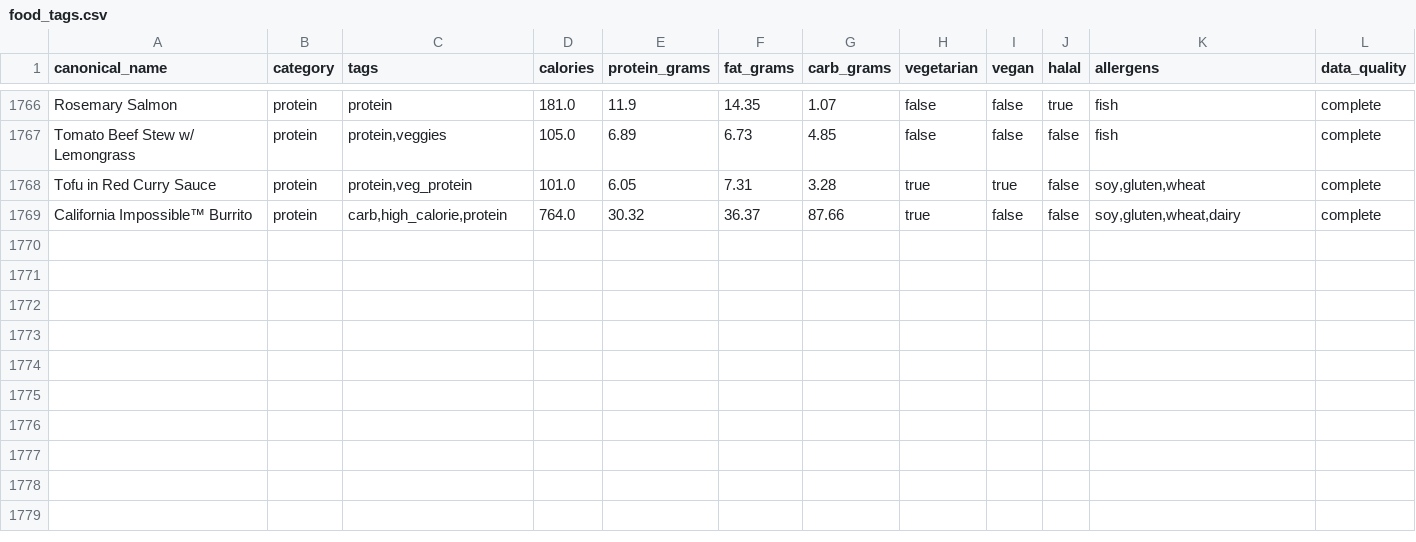
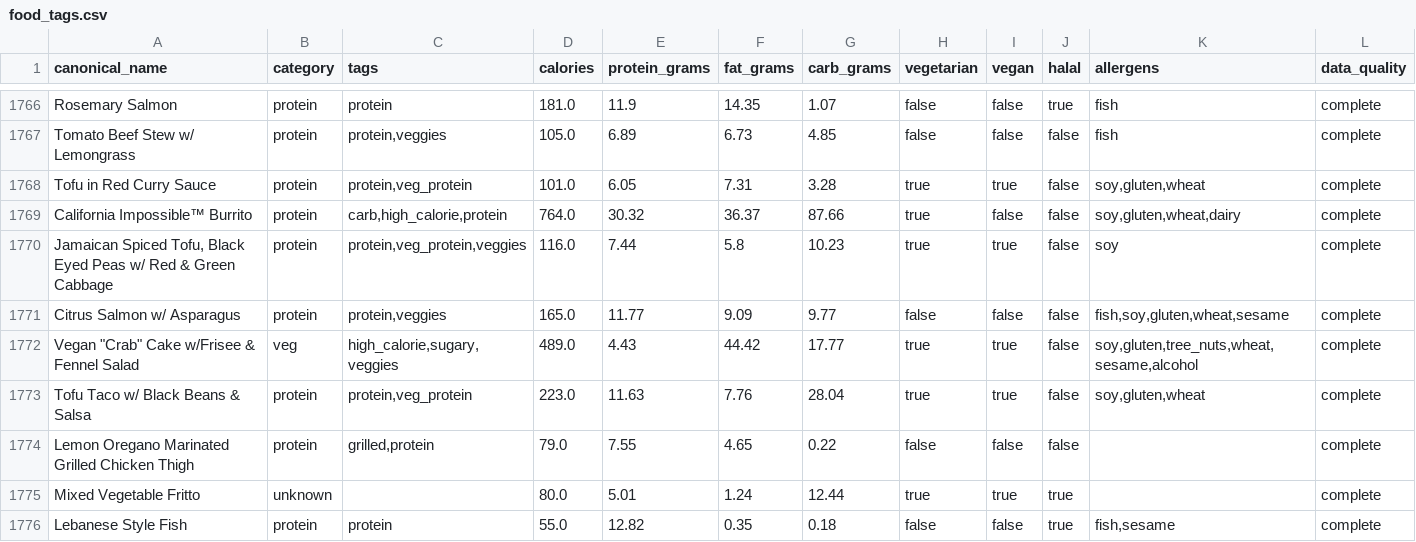
Before and after one commit to rishiprasad117-art/Bcal-UCLA, a CSV file: data/food_tags.csv, drawn as a sheet; only a part is shown, gaps mark what is left out; the diff covers the shown part only; the diff names each change by its address in the sheet, - before the commit and + after, or states it on an @@ line.

```diff
--- a/data/food_tags.csv
+++ b/data/food_tags.csv
+row 1770: Jamaican Spiced Tofu, Black Eyed Peas w/ Red & Green Cabbage | protein | protein,veg_protein,veggies | 116.0 | 7.44 | 5.8 | 10.23 | true | true | false | soy | complete
+row 1771: Citrus Salmon w/ Asparagus | protein | protein,veggies | 165.0 | 11.77 | 9.09 | 9.77 | false | false | false | fish,soy,gluten,wheat,sesame | complete
+row 1772: Vegan "Crab" Cake w/Frisee & Fennel Salad | veg | high_calorie,sugary,veggies | 489.0 | 4.43 | 44.42 | 17.77 | true | true | false | soy,gluten,tree_nuts,wheat,sesame,alcohol | complete
+row 1773: Tofu Taco w/ Black Beans & Salsa | protein | protein,veg_protein | 223.0 | 11.63 | 7.76 | 28.04 | true | true | false | soy,gluten,wheat | complete
+row 1774: Lemon Oregano Marinated Grilled Chicken Thigh | protein | grilled,protein | 79.0 | 7.55 | 4.65 | 0.22 | false | false | false |  | complete
+row 1775: Mixed Vegetable Fritto | unknown |  | 80.0 | 5.01 | 1.24 | 12.44 | true | true | true |  | complete
+row 1776: Lebanese Style Fish | protein | protein | 55.0 | 12.82 | 0.35 | 0.18 | false | false | true | fish,sesame | complete
```
Also changed, not shown: 7 added rows and 25 edited cells elsewhere in this file, data/item_translator.csv, data/raw/ucla_bruin_cafe_nutrition_final.csv, 8 other files.
